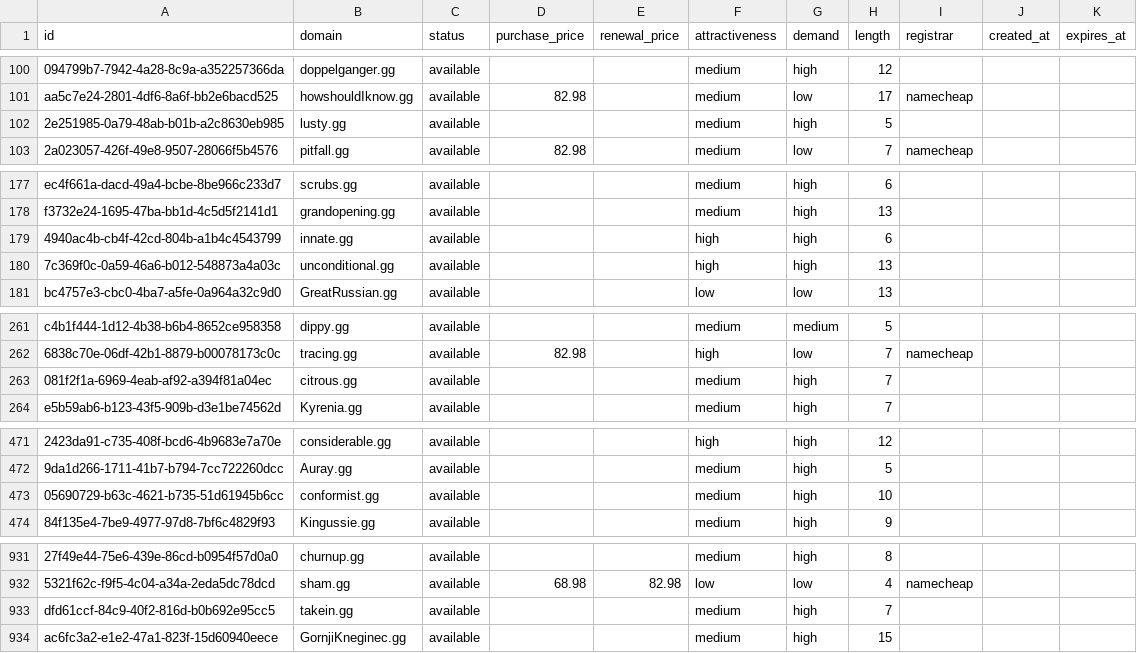
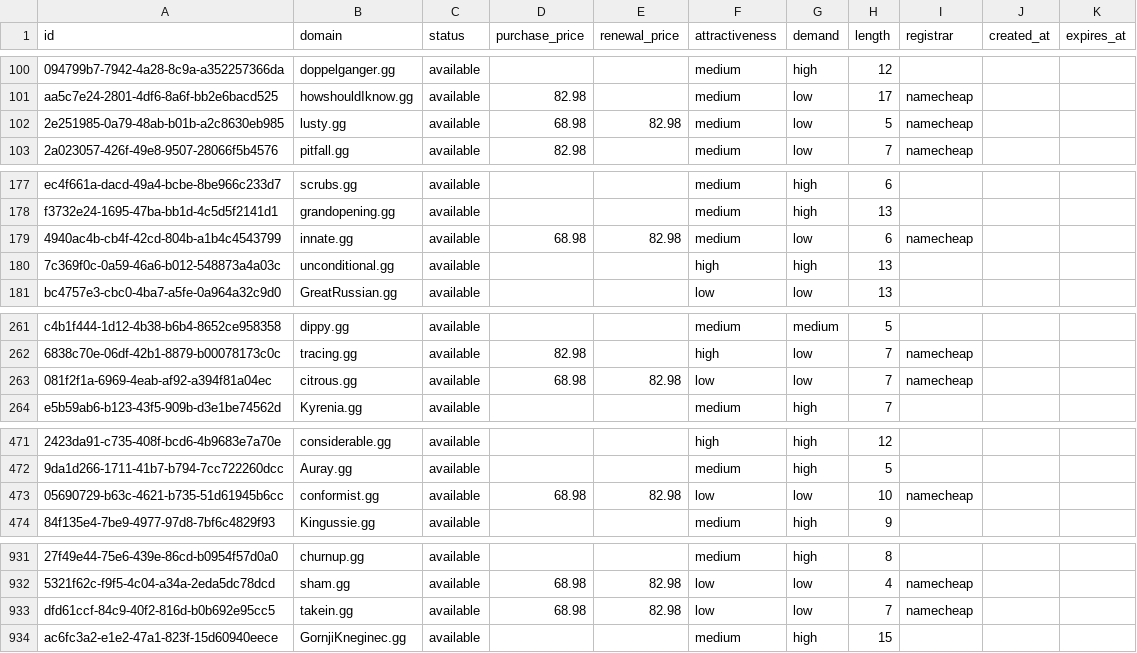
Before and after one commit to UniqueDomains/gg-oneword-domains, a CSV file: gg.csv, drawn as a sheet; only a part is shown, gaps mark what is left out; the diff covers the shown part only; the diff names each change by its address in the sheet, - before the commit and + after, or states it on an @@ line.

Commit message:
Domains update

```diff
--- a/gg.csv
+++ b/gg.csv
-D102 (purchase_price): (empty)
+D102 (purchase_price): 68.98
-E102 (renewal_price): (empty)
+E102 (renewal_price): 82.98
-G102 (demand): high
+G102 (demand): low
-I102 (registrar): (empty)
+I102 (registrar): namecheap
-D179 (purchase_price): (empty)
+D179 (purchase_price): 68.98
-E179 (renewal_price): (empty)
+E179 (renewal_price): 82.98
-F179 (attractiveness): high
+F179 (attractiveness): medium
-G179 (demand): high
+G179 (demand): low
-I179 (registrar): (empty)
+I179 (registrar): namecheap
-D263 (purchase_price): (empty)
+D263 (purchase_price): 68.98
-E263 (renewal_price): (empty)
+E263 (renewal_price): 82.98
-F263 (attractiveness): medium
+F263 (attractiveness): low
-G263 (demand): high
+G263 (demand): low
-I263 (registrar): (empty)
+I263 (registrar): namecheap
-D473 (purchase_price): (empty)
+D473 (purchase_price): 68.98
-E473 (renewal_price): (empty)
+E473 (renewal_price): 82.98
-F473 (attractiveness): medium
+F473 (attractiveness): low
-G473 (demand): high
+G473 (demand): low
-I473 (registrar): (empty)
+I473 (registrar): namecheap
-D933 (purchase_price): (empty)
+D933 (purchase_price): 68.98
-E933 (renewal_price): (empty)
+E933 (renewal_price): 82.98
-F933 (attractiveness): medium
+F933 (attractiveness): low
-G933 (demand): high
+G933 (demand): low
-I933 (registrar): (empty)
+I933 (registrar): namecheap
```
Also changed, not shown: 4 edited cells elsewhere in this file, 4 other files.
